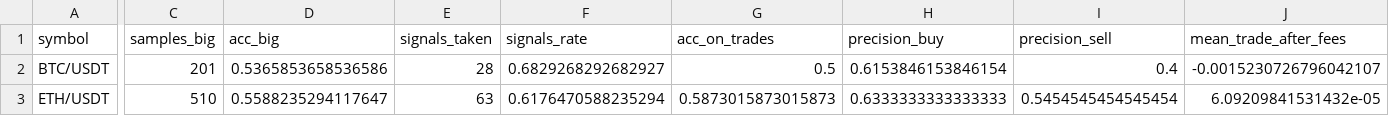
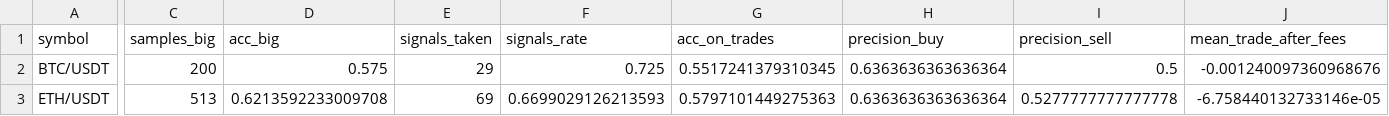
Before and after one commit to Alaami20/crypto-cion-prediction, a CSV file: hour_signals_summary.csv, drawn as a sheet; only a part is shown, gaps mark what is left out; the diff covers the shown part only; the diff names each change by its address in the sheet, - before the commit and + after, or states it on an @@ line.

```diff
--- a/hour_signals_summary.csv
+++ b/hour_signals_summary.csv
-C2 (samples_big): 201
+C2 (samples_big): 200
-D2 (acc_big): 0.5365853658536586
+D2 (acc_big): 0.575
-E2 (signals_taken): 28
+E2 (signals_taken): 29
-F2 (signals_rate): 0.6829268292682927
+F2 (signals_rate): 0.725
-G2 (acc_on_trades): 0.5
+G2 (acc_on_trades): 0.5517241379310345
-H2 (precision_buy): 0.6153846153846154
+H2 (precision_buy): 0.6363636363636364
-I2 (precision_sell): 0.4
+I2 (precision_sell): 0.5
-J2 (mean_trade_after_fees): -0.0015230726796042107
+J2 (mean_trade_after_fees): -0.001240097360968676
-C3 (samples_big): 510
+C3 (samples_big): 513
-D3 (acc_big): 0.5588235294117647
+D3 (acc_big): 0.6213592233009708
-E3 (signals_taken): 63
+E3 (signals_taken): 69
-F3 (signals_rate): 0.6176470588235294
+F3 (signals_rate): 0.6699029126213593
-G3 (acc_on_trades): 0.5873015873015873
+G3 (acc_on_trades): 0.5797101449275363
-H3 (precision_buy): 0.6333333333333333
+H3 (precision_buy): 0.6363636363636364
-I3 (precision_sell): 0.5454545454545454
+I3 (precision_sell): 0.5277777777777778
-J3 (mean_trade_after_fees): 6.09209841531432e-05
+J3 (mean_trade_after_fees): -6.758440132733146e-05
```
Also changed, not shown: 41 edited cells elsewhere in this file, 5 other files.
